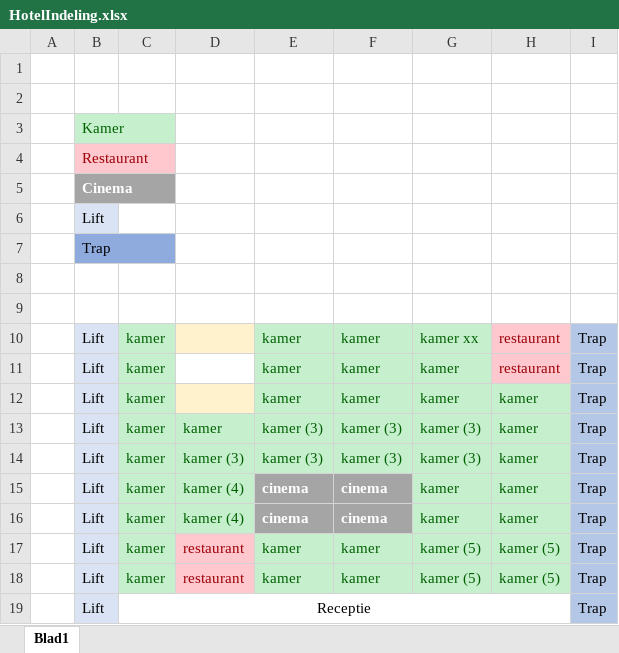
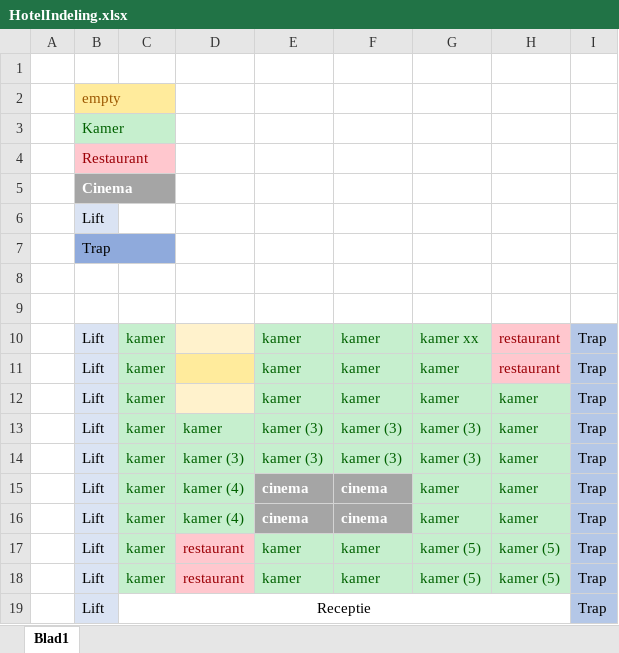
Before and after one commit to marnix-w/HATL, an Excel workbook: ProjectFiles/HotelIndeling.xlsx, sheet Blad1, drawn as a sheet; values as stored, in another font and other column widths than the file's, no borders; the diff names each change by its address in the sheet, - before the commit and + after, or states it on an @@ line.

Commit message:
new questions document and changed excel

```diff
--- a/ProjectFiles/HotelIndeling.xlsx (sheet Blad1)
+++ b/ProjectFiles/HotelIndeling.xlsx (sheet Blad1)
-B2: (empty)
+B2: empty
-B2 fill: none
+B2 fill: #FFEB9C
-D11 fill: none
+D11 fill: #FFEB9C
```
Also changed, not shown: 1 other file.
